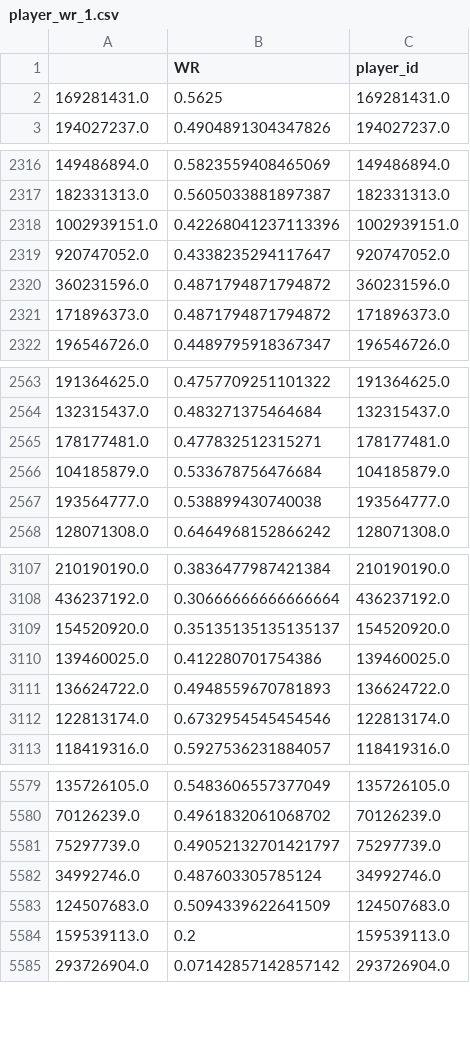
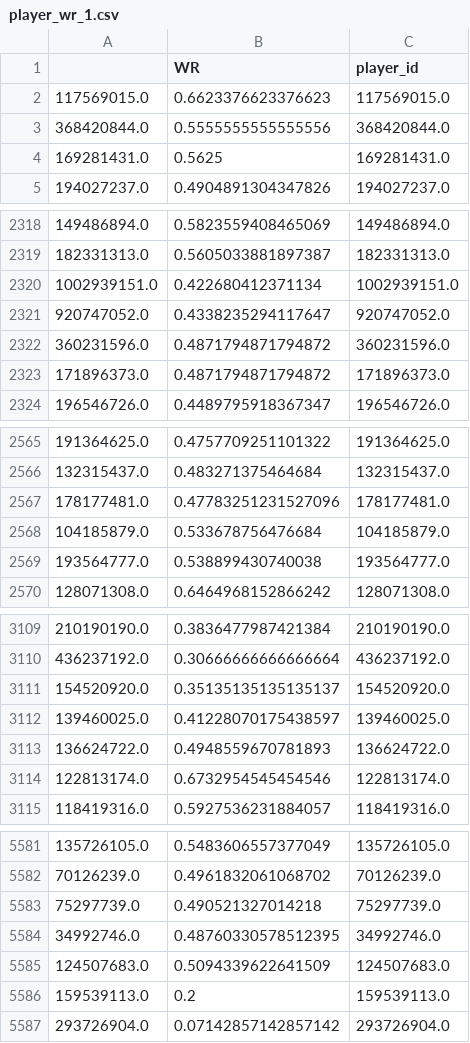
Before and after one commit to iMeleon/dota2, a CSV file: player_wr_1.csv, drawn as a sheet; only a part is shown, gaps mark what is left out; the diff covers the shown part only.

```diff
--- a/player_wr_1.csv
+++ b/player_wr_1.csv
@@ -1,2 +1,4 @@
 ,WR,player_id
+117569015.0,0.6623376623376623,117569015.0
+368420844.0,0.5555555555555556,368420844.0
 169281431.0,0.5625,169281431.0
@@ -2317,3 +2319,3 @@
 182331313.0,0.5605033881897387,182331313.0
-1002939151.0,0.42268041237113396,1002939151.0
+1002939151.0,0.422680412371134,1002939151.0
 920747052.0,0.4338235294117647,920747052.0
@@ -2564,3 +2566,3 @@
 132315437.0,0.483271375464684,132315437.0
-178177481.0,0.477832512315271,178177481.0
+178177481.0,0.47783251231527096,178177481.0
 104185879.0,0.533678756476684,104185879.0
@@ -3109,3 +3111,3 @@
 154520920.0,0.35135135135135137,154520920.0
-139460025.0,0.412280701754386,139460025.0
+139460025.0,0.41228070175438597,139460025.0
 136624722.0,0.4948559670781893,136624722.0
@@ -5580,4 +5582,4 @@
 70126239.0,0.4961832061068702,70126239.0
-75297739.0,0.49052132701421797,75297739.0
-34992746.0,0.487603305785124,34992746.0
+75297739.0,0.490521327014218,75297739.0
+34992746.0,0.48760330578512395,34992746.0
 124507683.0,0.5094339622641509,124507683.0
```
Also changed, not shown: 21 edited cells elsewhere in this file, player_wr_2.csv, teams1.csv, 3 other files.
